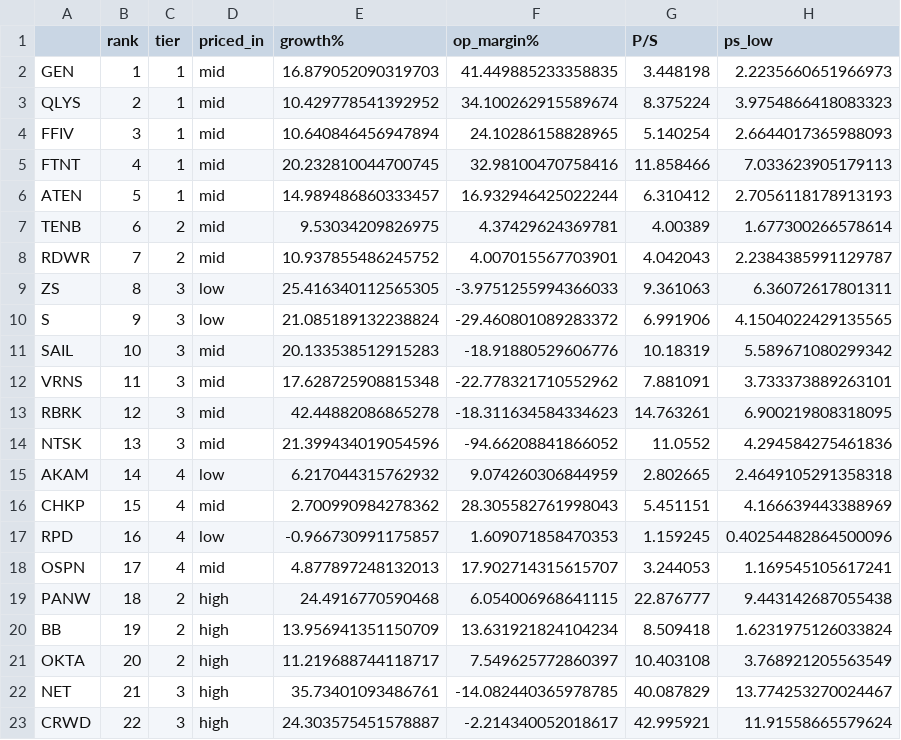
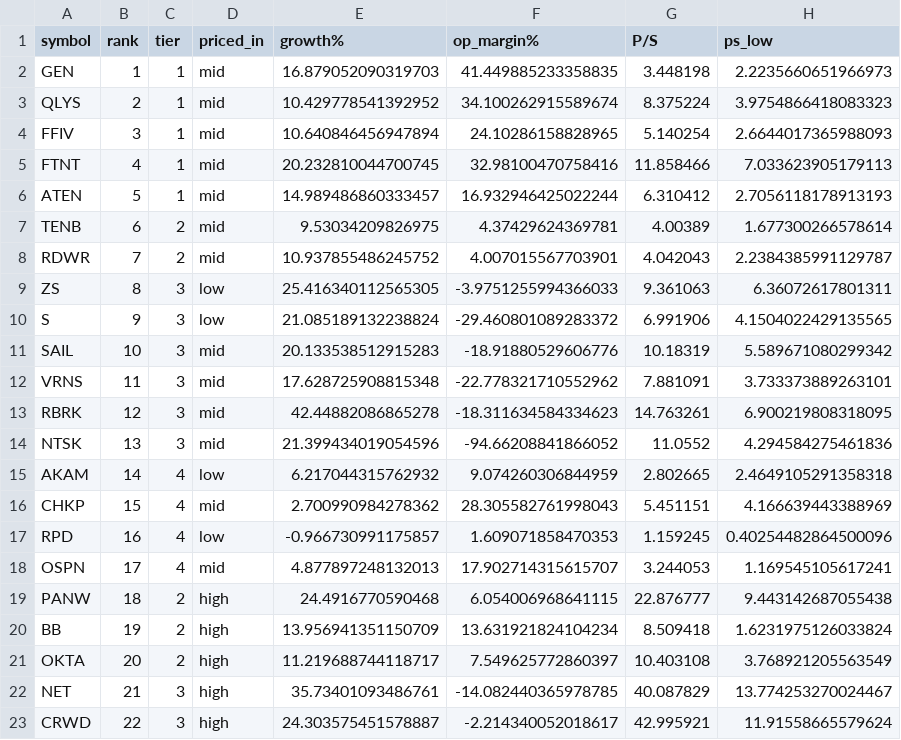
Before and after one commit to furu-kaggle/stockwebull, a CSV file: draft/tiers.csv, drawn as a sheet; only a part is shown; the diff names each change by its address in the sheet, - before the commit and + after, or states it on an @@ line.

```diff
--- a/draft/tiers.csv
+++ b/draft/tiers.csv
-A1: (empty)
+A1: symbol
```
Also changed, not shown: draft/paper/equity.csv, 3 other files.
